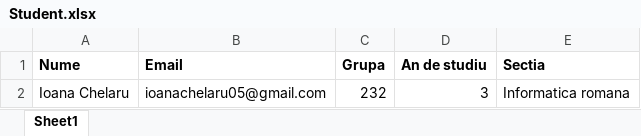
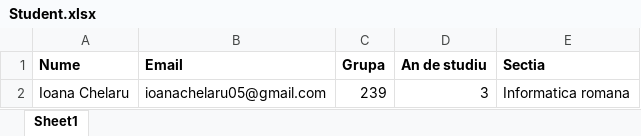
Before and after one commit to ioanachelaru/Student-exam-scheduler, an Excel workbook: Student-exam-scheduler/Student.xlsx, sheet Sheet1, drawn as a sheet; values as stored, in another font and other column widths than the file's, no borders; the diff names each change by its address in the sheet, - before the commit and + after, or states it on an @@ line.

```diff
--- a/Student-exam-scheduler/Student.xlsx (sheet Sheet1)
+++ b/Student-exam-scheduler/Student.xlsx (sheet Sheet1)
-C2 (Grupa): 232
+C2 (Grupa): 239
```
Also changed, not shown: 6 other files.
